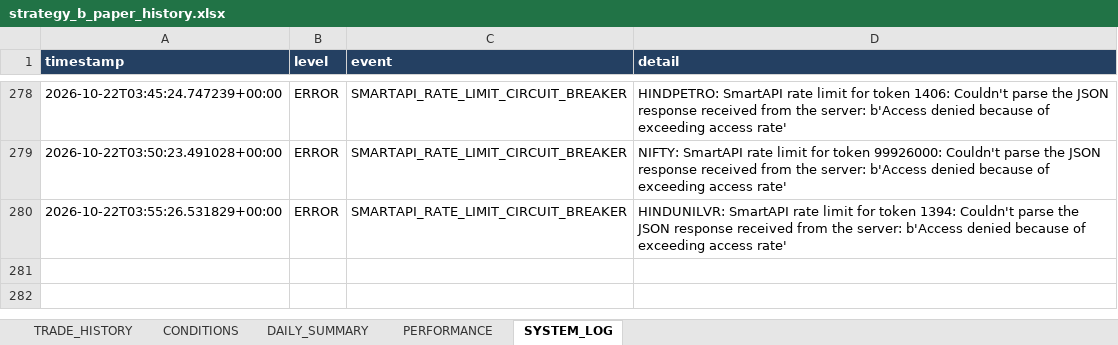
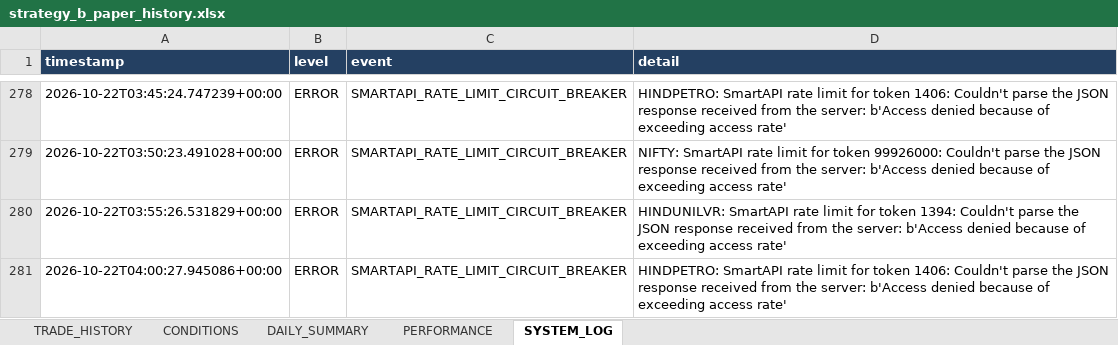
Before and after one commit to arvindpca/NIFTY-POC24-SMC5M, an Excel workbook: data/strategy_b_paper_history.xlsx, sheet SYSTEM_LOG, drawn as a sheet; only a part is shown, gaps mark what is left out; values as stored, in another font and other column widths than the file's, no borders; the diff names each change by its address in the sheet, - before the commit and + after, or states it on an @@ line.

```diff
--- a/data/strategy_b_paper_history.xlsx (sheet SYSTEM_LOG)
+++ b/data/strategy_b_paper_history.xlsx (sheet SYSTEM_LOG)
+row 281: 2026-10-22T04:00:27.945086+00:00 | ERROR | SMARTAPI_RATE_LIMIT_CIRCUIT_BREAKER | HINDPETRO: SmartAPI rate limit for token 1406: Couldn't parse the JSON response received from the server: b'Access denied because of exceeding access rate'
```
Also changed, not shown: sheet PERFORMANCE, 1 other file.
